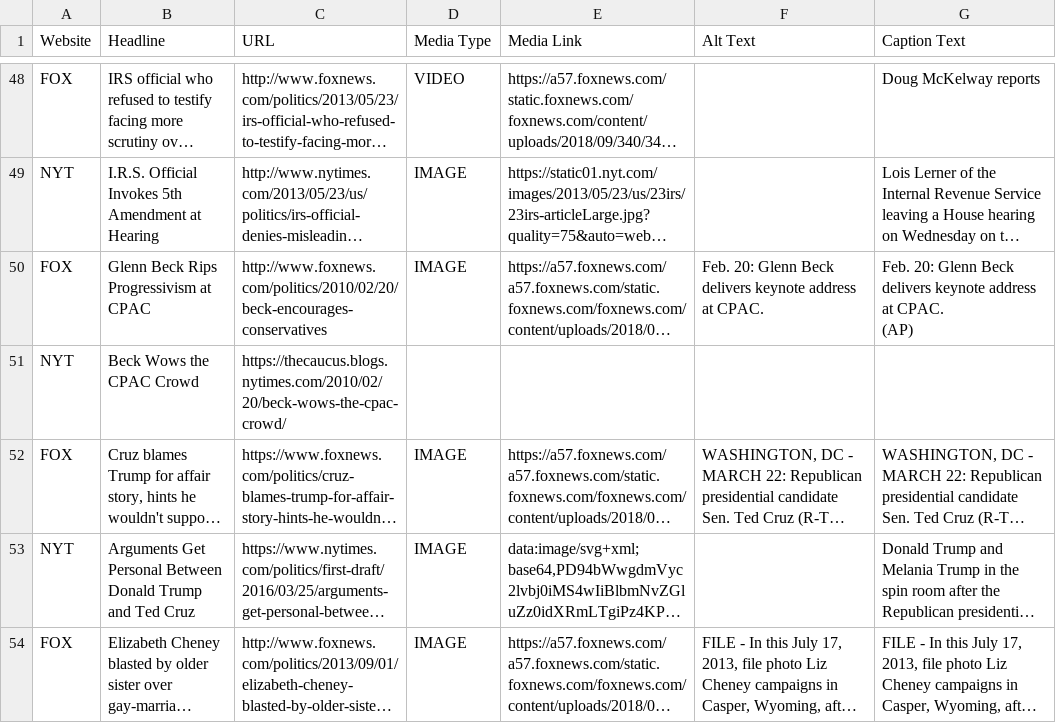
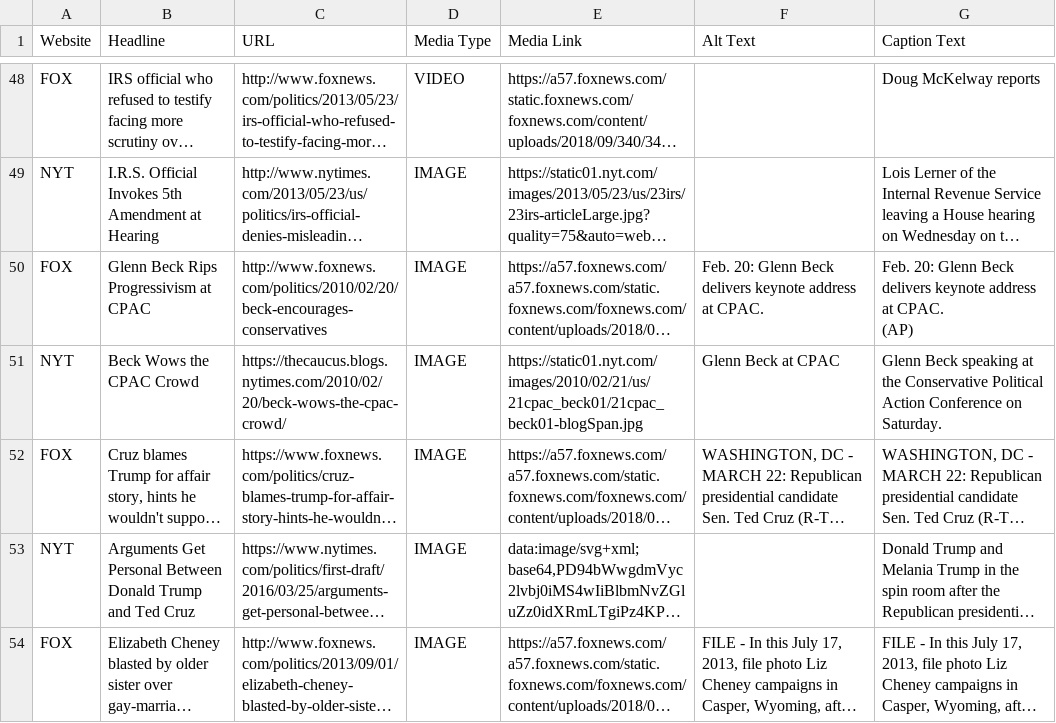
Before and after one commit to mirandaday16/mediabias, a CSV file: Data/processed_data/metadata.csv, drawn as a sheet; only a part is shown, gaps mark what is left out; long unchanged cells end in …; the diff covers the shown part only; the diff names each change by its address in the sheet, - before the commit and + after, or states it on an @@ line.

Commit message:
updated caucus links

```diff
--- a/Data/processed_data/metadata.csv
+++ b/Data/processed_data/metadata.csv
-D51 (Media Type): (empty)
+D51 (Media Type): IMAGE
-E51 (Media Link): (empty)
+E51 (Media Link): https://static01.nyt.com/images/2010/02/21/us/21cpac_beck01/21cpac_beck01-blogSpan.jpg
-F51 (Alt Text): (empty)
+F51 (Alt Text): Glenn Beck at CPAC
-G51 (Caption Text): (empty)
+G51 (Caption Text): Glenn Beck speaking at the Conservative Political Action Conference on Saturday.
```
Also changed, not shown: 41 edited cells elsewhere in this file.
